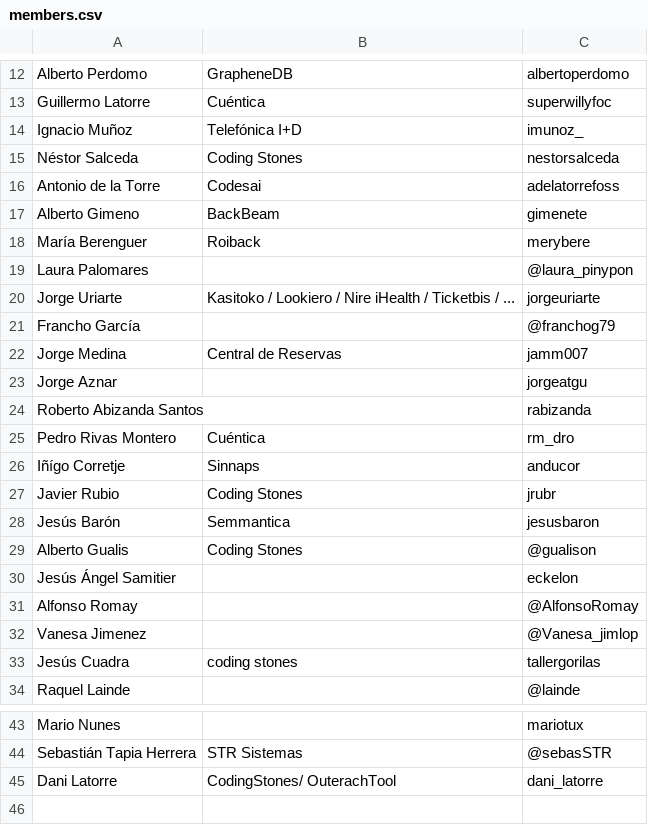
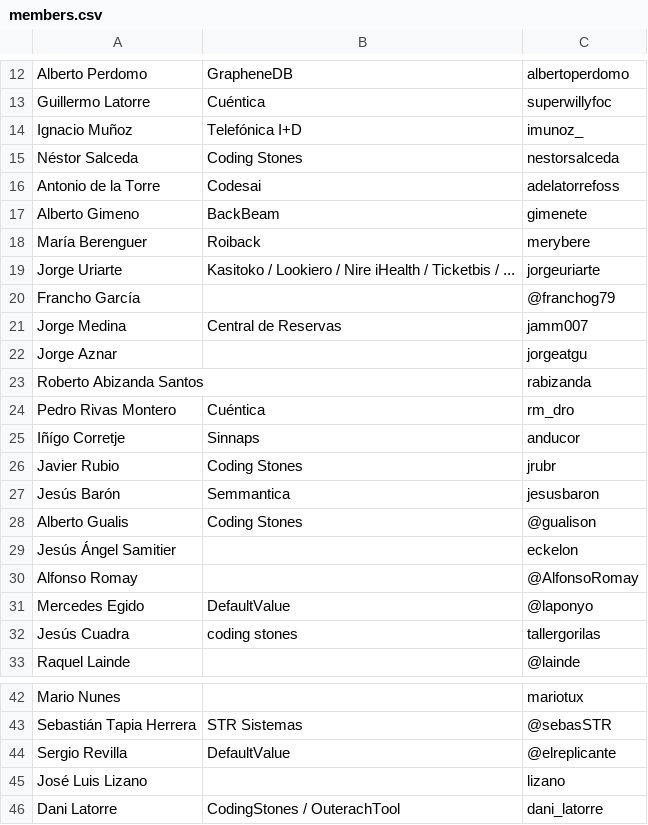
Before and after one commit to cachirulovalley/sosz17, a CSV file: _data/members.csv, drawn as a sheet; only a part is shown, gaps mark what is left out.

Commit message:
updated members list, also removing dinner tickets

```diff
--- a/_data/members.csv
+++ b/_data/members.csv
@@ -18,3 +18,2 @@ Alberto Gimeno,BackBeam,gimenete
 María Berenguer,Roiback,merybere
-Laura Palomares,,@laura_pinypon
 Jorge Uriarte,Kasitoko / Lookiero / Nire iHealth / Ticketbis / ...,jorgeuriarte
@@ -31,3 +30,3 @@ Jesús Ángel Samitier,,eckelon
 Alfonso Romay,,@AlfonsoRomay
-Vanesa Jimenez,,@Vanesa_jimlop
+Mercedes Egido,DefaultValue,@laponyo
 Jesús Cuadra,coding stones,tallergorilas
@@ -44,2 +43,4 @@ Mario Nunes,,mariotux
 Sebastián Tapia Herrera,STR Sistemas,@sebasSTR
-Dani Latorre,CodingStones/ OuterachTool,dani_latorre
+Sergio Revilla,DefaultValue,@elreplicante
+José Luis Lizano,,lizano
+Dani Latorre,CodingStones / OuterachTool,dani_latorre
```
